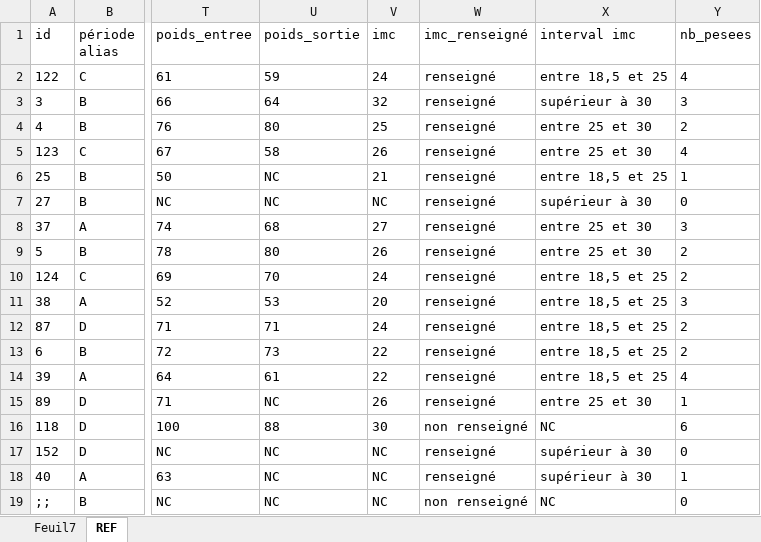
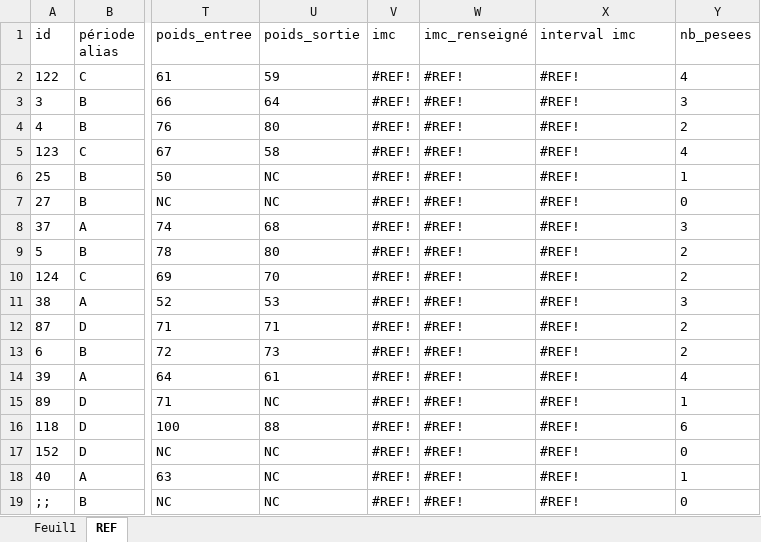
Before and after one commit to Demoniakillah/these, an Excel workbook: export de données.xlsx, sheet REF, drawn as a sheet; only a part is shown, gaps mark what is left out; values as stored, in another font and other column widths than the file's, no borders; table styles not drawn; the diff covers the shown part only; the diff names each change by its address in the sheet, - before the commit and + after, or states it on an @@ line.

```diff
--- a/export de données.xlsx (sheet REF)
+++ b/export de données.xlsx (sheet REF)
-sheet tab: Feuil7
+sheet tab: Feuil1
-V2 (imc): 24
+V2 (imc): #REF!
-W2:W15 (imc_renseigné): renseigné
+W2:W15 (imc_renseigné): #REF!
-X2 (interval imc): entre 18,5 et 25
+X2 (interval imc): #REF!
-V3 (imc): 32
+V3 (imc): #REF!
-X3 (interval imc): supérieur à 30
+X3 (interval imc): #REF!
-V4 (imc): 25
+V4 (imc): #REF!
-X4:X5 (interval imc): entre 25 et 30
+X4:X5 (interval imc): #REF!
-V5 (imc): 26
+V5 (imc): #REF!
-V6 (imc): 21
+V6 (imc): #REF!
-X6 (interval imc): entre 18,5 et 25
+X6 (interval imc): #REF!
-V7 (imc): NC
+V7 (imc): #REF!
-X7 (interval imc): supérieur à 30
+X7 (interval imc): #REF!
-V8 (imc): 27
+V8 (imc): #REF!
-X8:X9 (interval imc): entre 25 et 30
+X8:X9 (interval imc): #REF!
-V9 (imc): 26
+V9 (imc): #REF!
-V10 (imc): 24
+V10 (imc): #REF!
-X10:X14 (interval imc): entre 18,5 et 25
+X10:X14 (interval imc): #REF!
-V11 (imc): 20
+V11 (imc): #REF!
-V12 (imc): 24
+V12 (imc): #REF!
-V13:V14 (imc): 22
+V13:V14 (imc): #REF!
-V15 (imc): 26
+V15 (imc): #REF!
-X15 (interval imc): entre 25 et 30
+X15 (interval imc): #REF!
-V16 (imc): 30
+V16 (imc): #REF!
-W16 (imc_renseigné): non renseigné
+W16 (imc_renseigné): #REF!
-X16 (interval imc): NC
+X16 (interval imc): #REF!
-V17:V19 (imc): NC
+V17:V19 (imc): #REF!
-W17:W18 (imc_renseigné): renseigné
+W17:W18 (imc_renseigné): #REF!
-X17:X18 (interval imc): supérieur à 30
+X17:X18 (interval imc): #REF!
-W19 (imc_renseigné): non renseigné
+W19 (imc_renseigné): #REF!
-X19 (interval imc): NC
+X19 (interval imc): #REF!
```
Also changed, not shown: 339 edited cells elsewhere in this sheet, charts or pictures, 2 other files.
